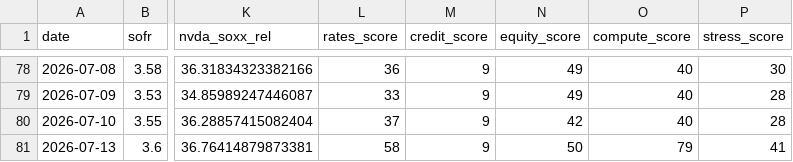
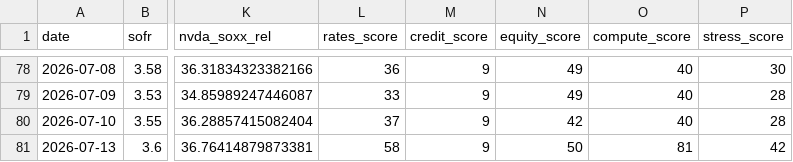
Before and after one commit to davetwchiu/ai-infrastructure-stress-cockpit, a CSV file: data/history.csv, drawn as a sheet; only a part is shown, gaps mark what is left out; the diff names each change by its address in the sheet, - before the commit and + after, or states it on an @@ line.

```diff
--- a/data/history.csv
+++ b/data/history.csv
-O81 (compute_score): 79
+O81 (compute_score): 81
-P81 (stress_score): 41
+P81 (stress_score): 42
```
Also changed, not shown: 1 other file.
